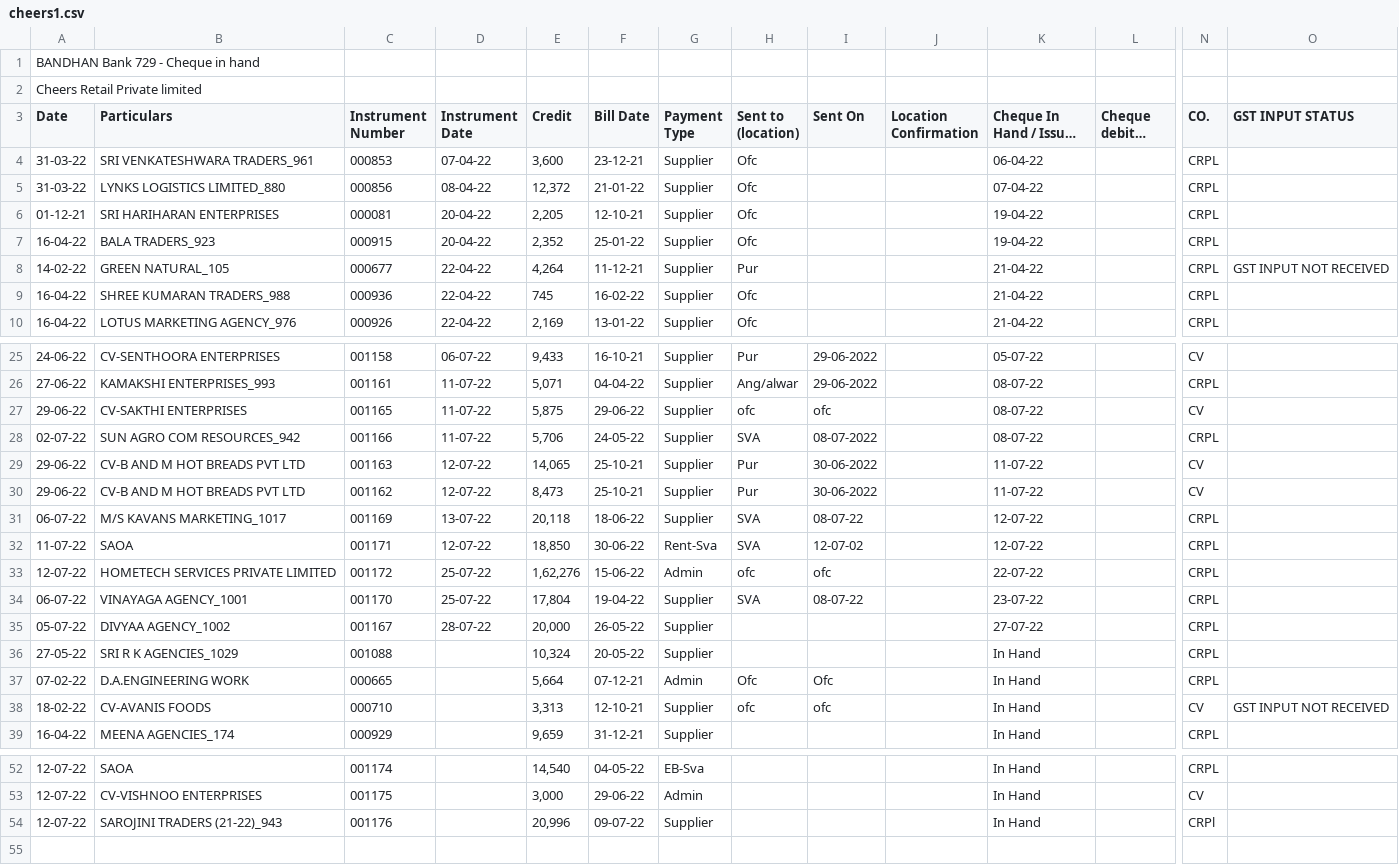
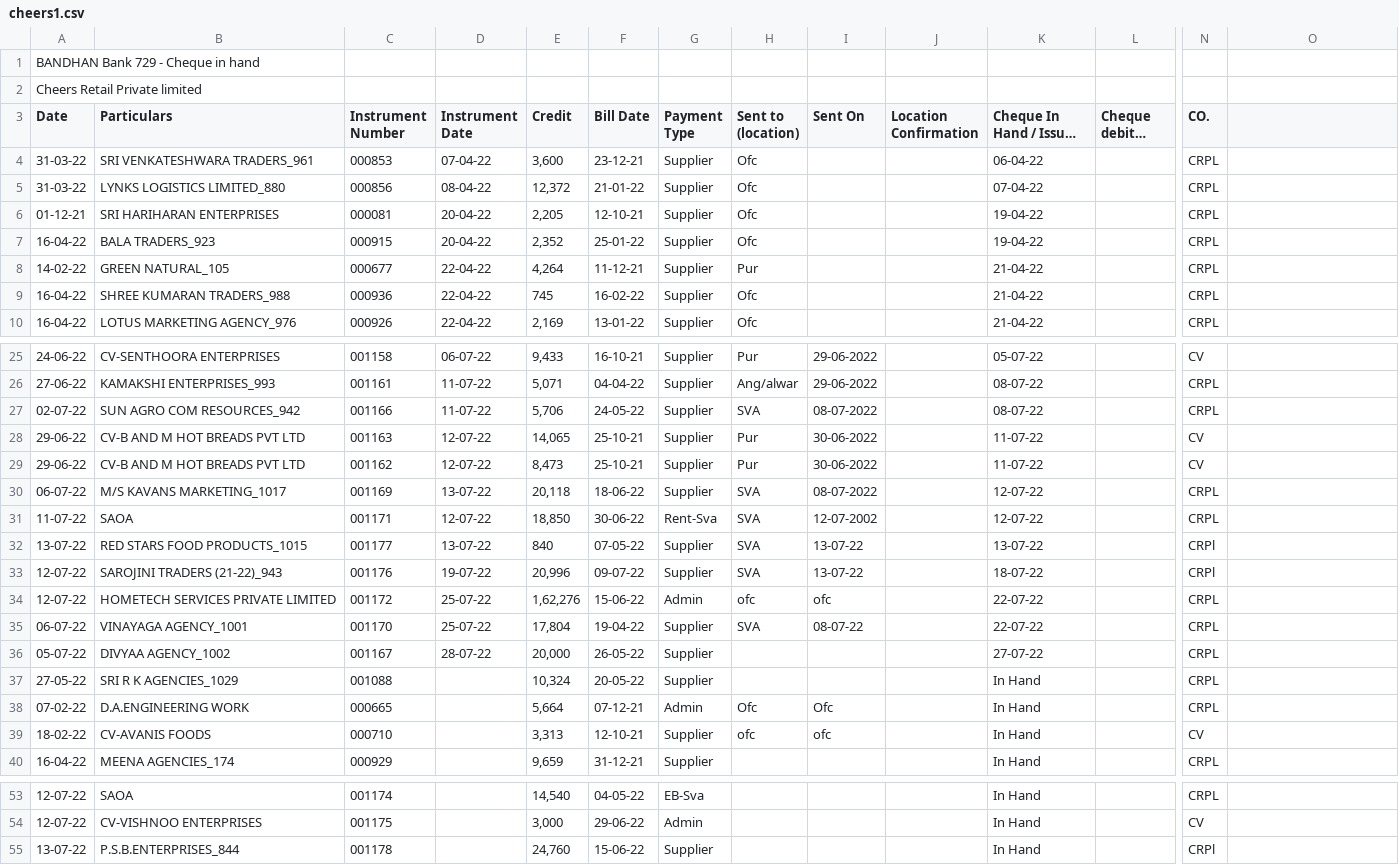
Before and after one commit to SimbhuTwice/CheersAcc, a CSV file: cheers1.csv, drawn as a sheet; only a part is shown, gaps mark what is left out; long unchanged cells end in …; removed rows and columns are numbered as before the commit, all else as after; rows hold the shown columns only; the diff names each change by its address in the sheet, - before the commit and + after, or states it on an @@ line.

```diff
--- a/cheers1.csv
+++ b/cheers1.csv
-O3: GST INPUT STATUS
+O3: (empty)
-O8: GST INPUT NOT RECEIVED
+O8: (empty)
-row 27: 29-06-22 | CV-SAKTHI ENTERPRISES | 001165 | 11-07-22 | 5,875 | 29-06-22 | Supplier | ofc | ofc |  | 08-07-22 |  | CV
-I30 (Sent On): 08-07-22
+I30 (Sent On): 08-07-2022
-I31 (Sent On): 12-07-02
+I31 (Sent On): 12-07-2002
+row 32: 13-07-22 | RED STARS FOOD PRODUCTS_1015 | 001177 | 13-07-22 | 840 | 07-05-22 | Supplier | SVA | 13-07-22 |  | 13-07-22 |  | CRPl
+row 33: 12-07-22 | SAROJINI TRADERS (21-22)_943 | 001176 | 19-07-22 | 20,996 | 09-07-22 | Supplier | SVA | 13-07-22 |  | 18-07-22 |  | CRPl
-K35 (Cheque In Hand / Issued on): 23-07-22
+K35 (Cheque In Hand / Issued on): 22-07-22
-O39: GST INPUT NOT RECEIVED
+O39: (empty)
-row 54: 12-07-22 | SAROJINI TRADERS (21-22)_943 | 001176 |  | 20,996 | 09-07-22 | Supplier |  |  |  | In Hand |  | CRPl
+row 55: 13-07-22 | P.S.B.ENTERPRISES_844 | 001178 |  | 24,760 | 15-06-22 | Supplier |  |  |  | In Hand |  | CRPl
```
Also changed, not shown: summary.csv.
